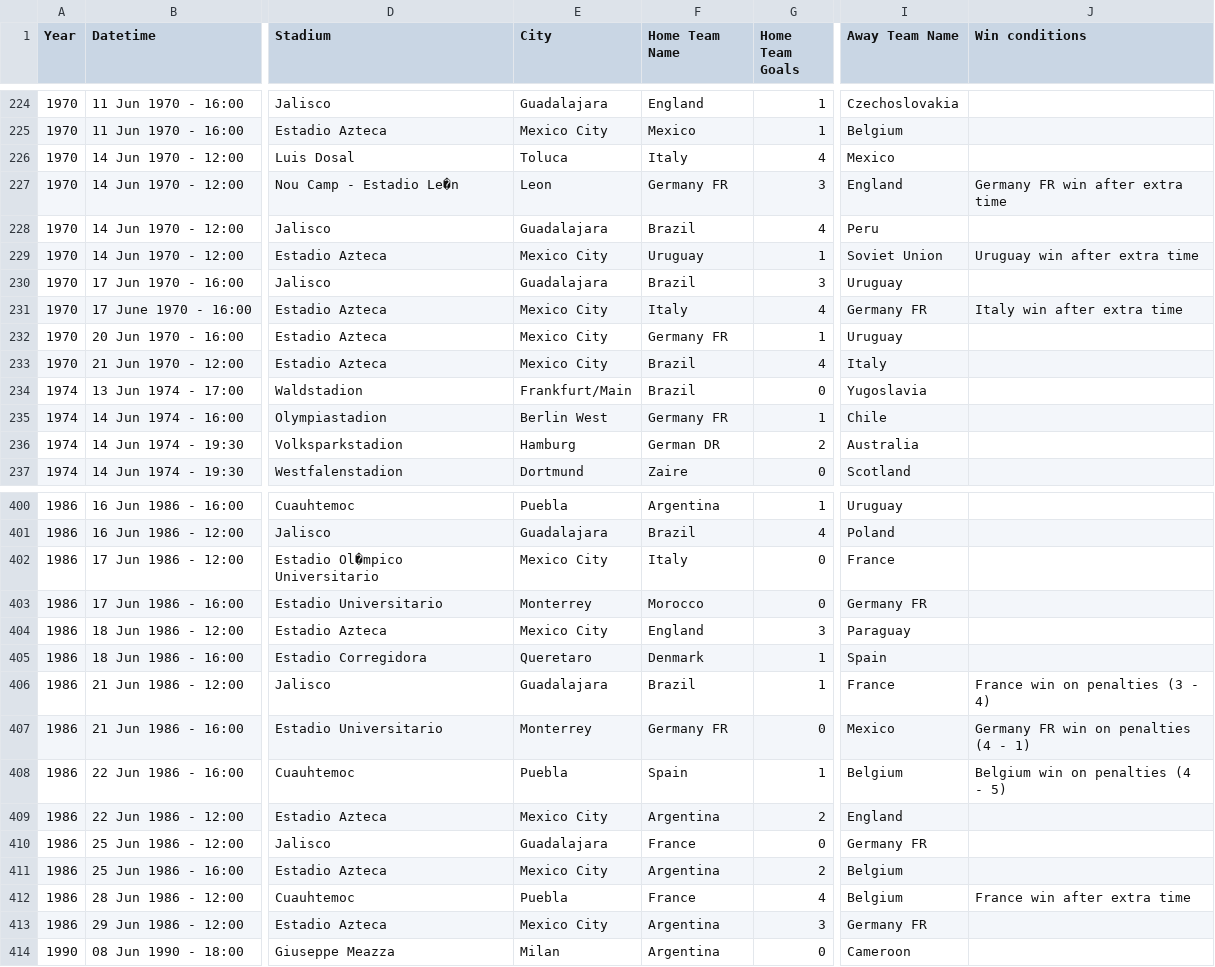
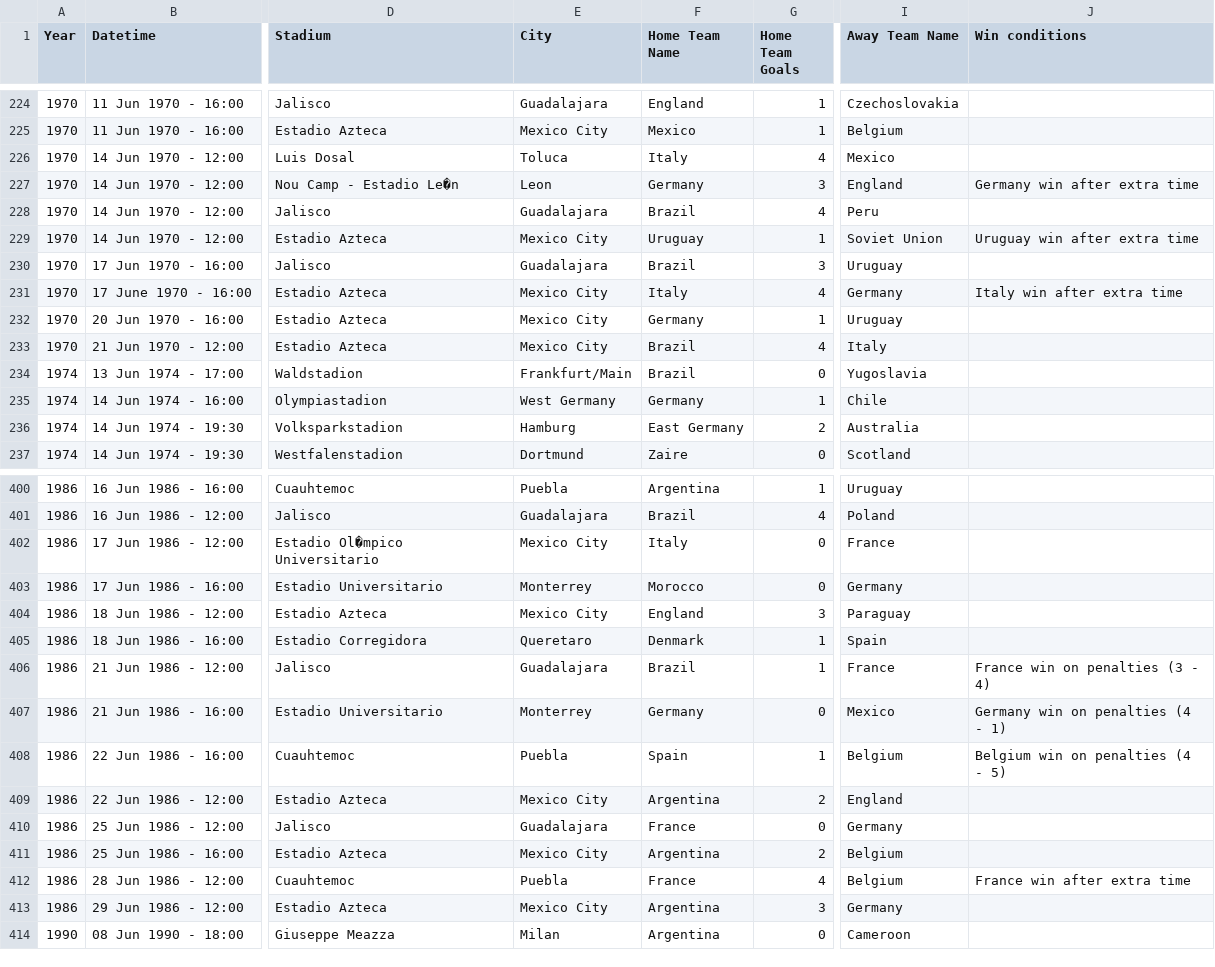
Before and after one commit to Suparno1998/cms-stats, a CSV file: WorldCupMatches.csv, drawn as a sheet; only a part is shown, gaps mark what is left out; the diff covers the shown part only; the diff names each change by its address in the sheet, - before the commit and + after, or states it on an @@ line.

```diff
--- a/WorldCupMatches.csv
+++ b/WorldCupMatches.csv
-F227 (Home Team Name): Germany FR
+F227 (Home Team Name): Germany
-J227 (Win conditions): Germany FR win after extra time
+J227 (Win conditions): Germany win after extra time
-I231 (Away Team Name): Germany FR
+I231 (Away Team Name): Germany
-F232 (Home Team Name): Germany FR
+F232 (Home Team Name): Germany
-E235 (City): Berlin West
+E235 (City): West Germany
-F235 (Home Team Name): Germany FR
+F235 (Home Team Name): Germany
-F236 (Home Team Name): German DR
+F236 (Home Team Name): East Germany
-I403 (Away Team Name): Germany FR
+I403 (Away Team Name): Germany
-F407 (Home Team Name): Germany FR
+F407 (Home Team Name): Germany
-J407 (Win conditions): Germany FR win on penalties (4 - 1)
+J407 (Win conditions): Germany win on penalties (4 - 1)
-I410 (Away Team Name): Germany FR
+I410 (Away Team Name): Germany
-I413 (Away Team Name): Germany FR
+I413 (Away Team Name): Germany
```
Also changed, not shown: 61 edited cells elsewhere in this file.
